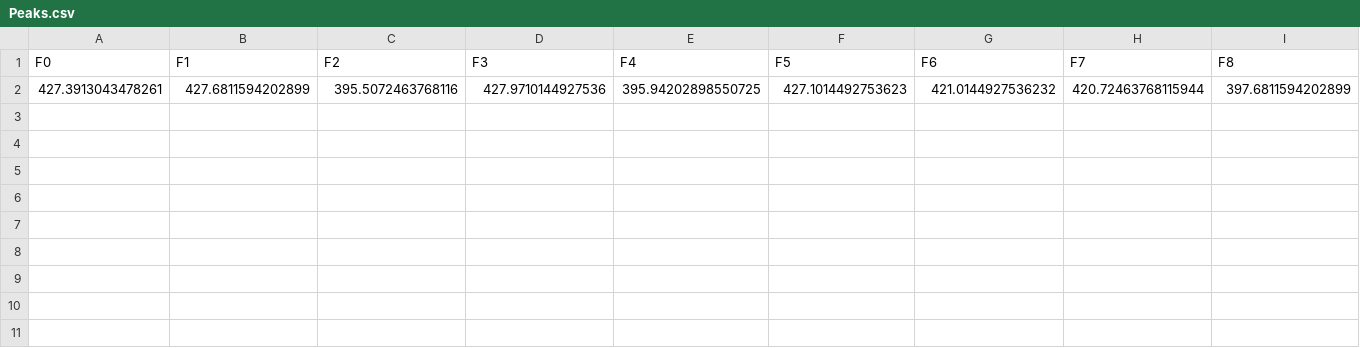
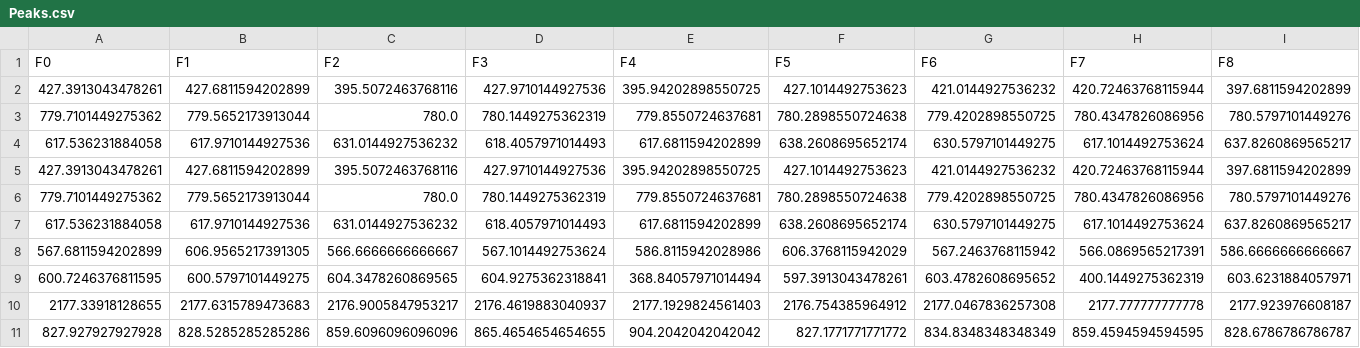
Before and after one commit to VictorPetch/Baby-Cry, a CSV file: Peaks.csv, drawn as a sheet; only a part is shown; rows hold the shown columns only; the diff names each change by its address in the sheet, - before the commit and + after, or states it on an @@ line.

Commit message:
Update Peaks.csv

```diff
--- a/Peaks.csv
+++ b/Peaks.csv
+row 3: 779.7101449275362 | 779.5652173913044 | 780.0 | 780.1449275362319 | 779.8550724637681 | 780.2898550724638 | 779.4202898550725 | 780.4347826086956 | 780.5797101449276
+row 4: 617.536231884058 | 617.9710144927536 | 631.0144927536232 | 618.4057971014493 | 617.6811594202899 | 638.2608695652174 | 630.5797101449275 | 617.1014492753624 | 637.8260869565217
+row 5: 427.3913043478261 | 427.6811594202899 | 395.5072463768116 | 427.9710144927536 | 395.94202898550725 | 427.1014492753623 | 421.0144927536232 | 420.72463768115944 | 397.6811594202899
+row 6: 779.7101449275362 | 779.5652173913044 | 780.0 | 780.1449275362319 | 779.8550724637681 | 780.2898550724638 | 779.4202898550725 | 780.4347826086956 | 780.5797101449276
+row 7: 617.536231884058 | 617.9710144927536 | 631.0144927536232 | 618.4057971014493 | 617.6811594202899 | 638.2608695652174 | 630.5797101449275 | 617.1014492753624 | 637.8260869565217
+row 8: 567.6811594202899 | 606.9565217391305 | 566.6666666666667 | 567.1014492753624 | 586.8115942028986 | 606.3768115942029 | 567.2463768115942 | 566.0869565217391 | 586.6666666666667
+row 9: 600.7246376811595 | 600.5797101449275 | 604.3478260869565 | 604.9275362318841 | 368.84057971014494 | 597.3913043478261 | 603.4782608695652 | 400.1449275362319 | 603.6231884057971
+row 10: 2177.33918128655 | 2177.6315789473683 | 2176.9005847953217 | 2176.4619883040937 | 2177.1929824561403 | 2176.754385964912 | 2177.0467836257308 | 2177.777777777778 | 2177.923976608187
+row 11: 827.927927927928 | 828.5285285285286 | 859.6096096096096 | 865.4654654654655 | 904.2042042042042 | 827.1771771771772 | 834.8348348348349 | 859.4594594594595 | 828.6786786786787
```
